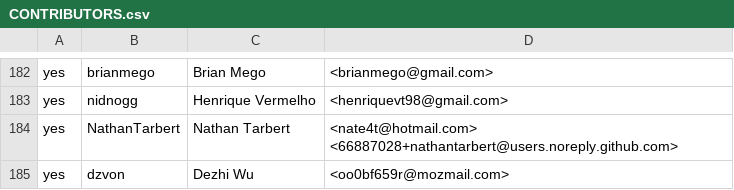
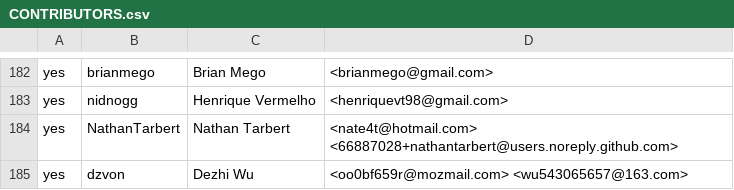
Before and after one commit to rjtch/ockam-contributors, a CSV file: CONTRIBUTORS.csv, drawn as a sheet; only a part is shown, gaps mark what is left out.

Commit message:
add email

```diff
--- a/CONTRIBUTORS.csv
+++ b/CONTRIBUTORS.csv
@@ -184,2 +184,2 @@ yes,nidnogg,Henrique Vermelho,<henriquevt98@gmail.com>
 yes,NathanTarbert,Nathan Tarbert,<nate4t@hotmail.com> <66887028+nathantarbert@users.noreply.github.com>
-yes,dzvon,Dezhi Wu,<oo0bf659r@mozmail.com>
+yes,dzvon,Dezhi Wu,<oo0bf659r@mozmail.com> <wu543065657@163.com>
```
